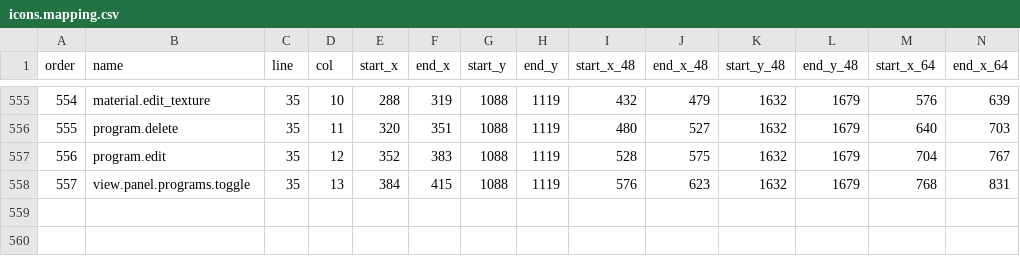
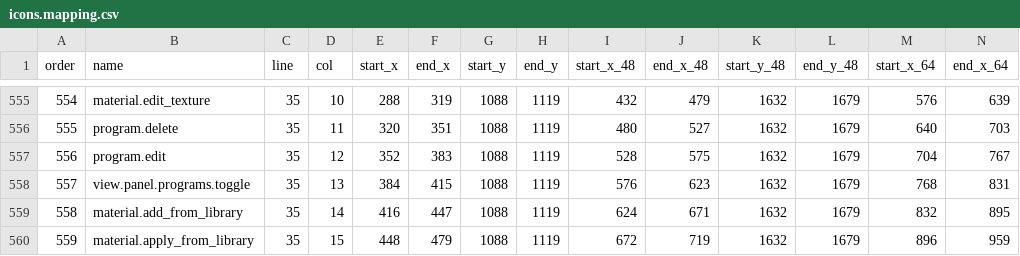
Before and after one commit to alfu32/meshcraft, a CSV file: assets/tool-icons/icons.mapping.csv, drawn as a sheet; only a part is shown, gaps mark what is left out; rows hold the shown columns only; the diff names each change by its address in the sheet, - before the commit and + after, or states it on an @@ line.

```diff
--- a/assets/tool-icons/icons.mapping.csv
+++ b/assets/tool-icons/icons.mapping.csv
+row 559: 558 | material.add_from_library | 35 | 14 | 416 | 447 | 1088 | 1119 | 624 | 671 | 1632 | 1679 | 832 | 895
+row 560: 559 | material.apply_from_library | 35 | 15 | 448 | 479 | 1088 | 1119 | 672 | 719 | 1632 | 1679 | 896 | 959
```
Also changed, not shown: docs/tools/tools.csv, 47 other files.
